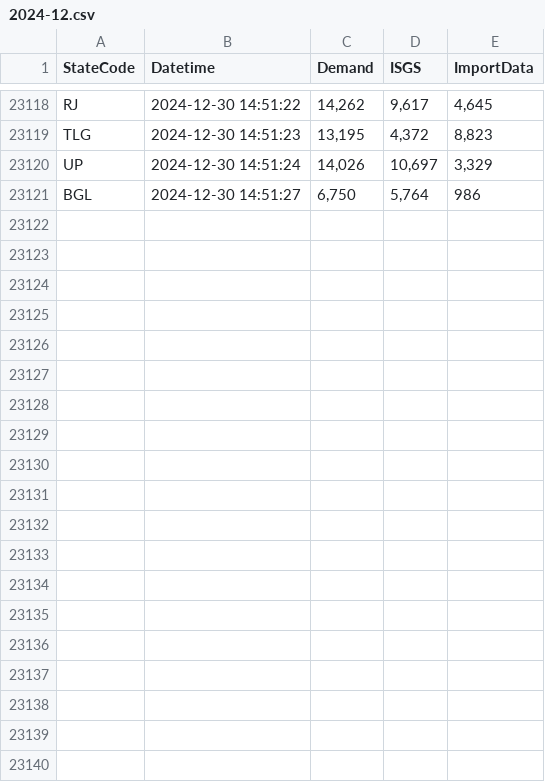
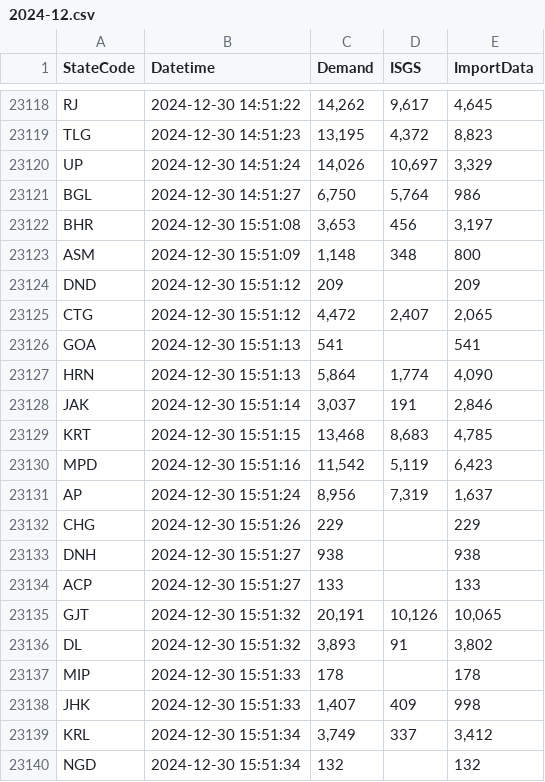
Before and after one commit to vanga/india-power-generation, a CSV file: data/meritindia/current-generation/raw/2024-12.csv, drawn as a sheet; only a part is shown, gaps mark what is left out; the diff covers the shown part only; the diff names each change by its address in the sheet, - before the commit and + after, or states it on an @@ line.

```diff
--- a/data/meritindia/current-generation/raw/2024-12.csv
+++ b/data/meritindia/current-generation/raw/2024-12.csv
+row 23122: BHR | 2024-12-30 15:51:08 | 3,653 | 456 | 3,197
+row 23123: ASM | 2024-12-30 15:51:09 | 1,148 | 348 | 800
+row 23124: DND | 2024-12-30 15:51:12 | 209 |  | 209
+row 23125: CTG | 2024-12-30 15:51:12 | 4,472 | 2,407 | 2,065
+row 23126: GOA | 2024-12-30 15:51:13 | 541 |  | 541
+row 23127: HRN | 2024-12-30 15:51:13 | 5,864 | 1,774 | 4,090
+row 23128: JAK | 2024-12-30 15:51:14 | 3,037 | 191 | 2,846
+row 23129: KRT | 2024-12-30 15:51:15 | 13,468 | 8,683 | 4,785
+row 23130: MPD | 2024-12-30 15:51:16 | 11,542 | 5,119 | 6,423
+row 23131: AP | 2024-12-30 15:51:24 | 8,956 | 7,319 | 1,637
+row 23132: CHG | 2024-12-30 15:51:26 | 229 |  | 229
+row 23133: DNH | 2024-12-30 15:51:27 | 938 |  | 938
+row 23134: ACP | 2024-12-30 15:51:27 | 133 |  | 133
+row 23135: GJT | 2024-12-30 15:51:32 | 20,191 | 10,126 | 10,065
+row 23136: DL | 2024-12-30 15:51:32 | 3,893 | 91 | 3,802
+row 23137: MIP | 2024-12-30 15:51:33 | 178 |  | 178
+row 23138: JHK | 2024-12-30 15:51:33 | 1,407 | 409 | 998
+row 23139: KRL | 2024-12-30 15:51:34 | 3,749 | 337 | 3,412
+row 23140: NGD | 2024-12-30 15:51:34 | 132 |  | 132
```
Also changed, not shown: 15 added rows elsewhere in this file.
